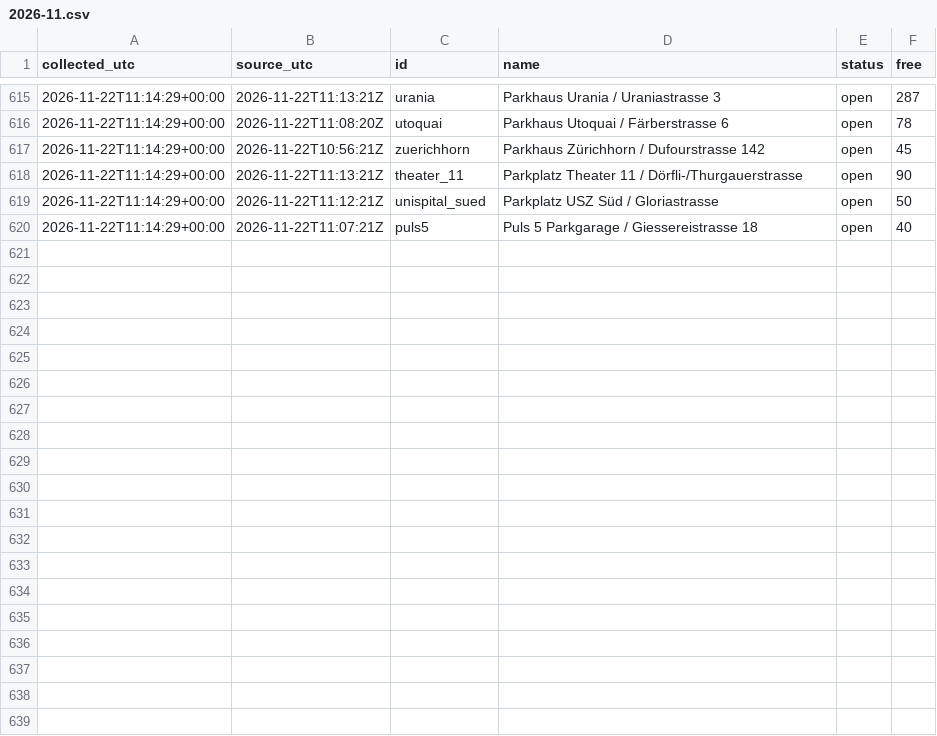
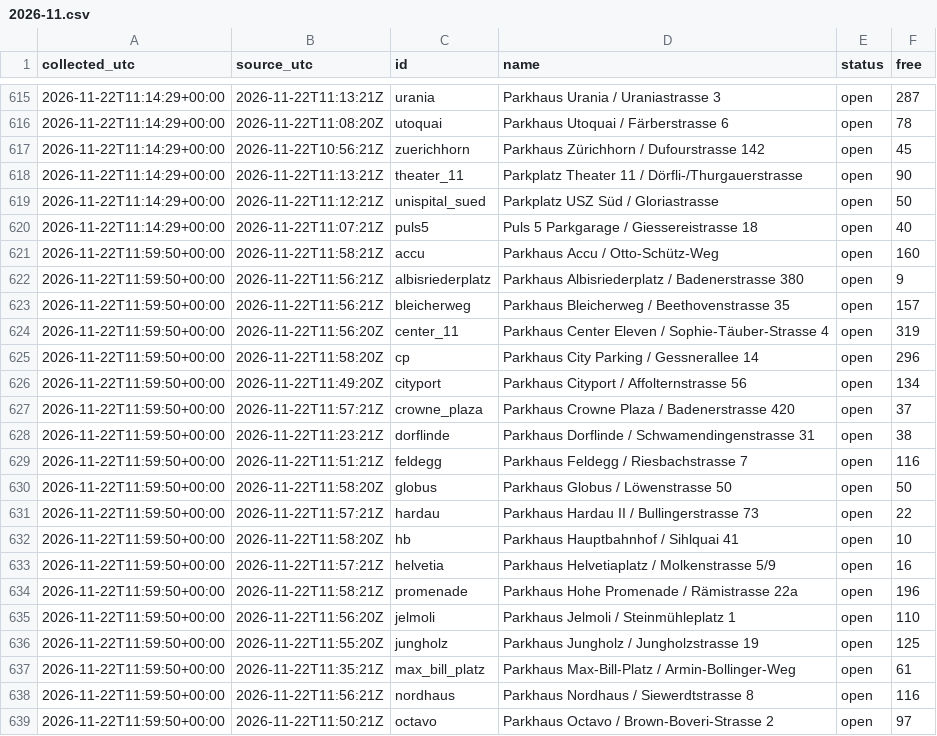
Before and after one commit to mrvn63/Parkdaten, a CSV file: data/zuerich/2026-11.csv, drawn as a sheet; only a part is shown, gaps mark what is left out; the diff covers the shown part only; the diff names each change by its address in the sheet, - before the commit and + after, or states it on an @@ line.

```diff
--- a/data/zuerich/2026-11.csv
+++ b/data/zuerich/2026-11.csv
+row 621: 2026-11-22T11:59:50+00:00 | 2026-11-22T11:58:21Z | accu | Parkhaus Accu / Otto-Schütz-Weg | open | 160
+row 622: 2026-11-22T11:59:50+00:00 | 2026-11-22T11:56:21Z | albisriederplatz | Parkhaus Albisriederplatz / Badenerstrasse 380 | open | 9
+row 623: 2026-11-22T11:59:50+00:00 | 2026-11-22T11:56:21Z | bleicherweg | Parkhaus Bleicherweg / Beethovenstrasse 35 | open | 157
+row 624: 2026-11-22T11:59:50+00:00 | 2026-11-22T11:56:20Z | center_11 | Parkhaus Center Eleven / Sophie-Täuber-Strasse 4 | open | 319
+row 625: 2026-11-22T11:59:50+00:00 | 2026-11-22T11:58:20Z | cp | Parkhaus City Parking / Gessnerallee 14 | open | 296
+row 626: 2026-11-22T11:59:50+00:00 | 2026-11-22T11:49:20Z | cityport | Parkhaus Cityport / Affolternstrasse 56 | open | 134
+row 627: 2026-11-22T11:59:50+00:00 | 2026-11-22T11:57:21Z | crowne_plaza | Parkhaus Crowne Plaza / Badenerstrasse 420 | open | 37
+row 628: 2026-11-22T11:59:50+00:00 | 2026-11-22T11:23:21Z | dorflinde | Parkhaus Dorflinde / Schwamendingenstrasse 31 | open | 38
+row 629: 2026-11-22T11:59:50+00:00 | 2026-11-22T11:51:21Z | feldegg | Parkhaus Feldegg / Riesbachstrasse 7 | open | 116
+row 630: 2026-11-22T11:59:50+00:00 | 2026-11-22T11:58:20Z | globus | Parkhaus Globus / Löwenstrasse 50 | open | 50
+row 631: 2026-11-22T11:59:50+00:00 | 2026-11-22T11:57:21Z | hardau | Parkhaus Hardau II / Bullingerstrasse 73 | open | 22
+row 632: 2026-11-22T11:59:50+00:00 | 2026-11-22T11:58:20Z | hb | Parkhaus Hauptbahnhof / Sihlquai 41 | open | 10
+row 633: 2026-11-22T11:59:50+00:00 | 2026-11-22T11:57:21Z | helvetia | Parkhaus Helvetiaplatz / Molkenstrasse 5/9 | open | 16
+row 634: 2026-11-22T11:59:50+00:00 | 2026-11-22T11:58:21Z | promenade | Parkhaus Hohe Promenade / Rämistrasse 22a | open | 196
+row 635: 2026-11-22T11:59:50+00:00 | 2026-11-22T11:56:20Z | jelmoli | Parkhaus Jelmoli / Steinmühleplatz 1 | open | 110
+row 636: 2026-11-22T11:59:50+00:00 | 2026-11-22T11:55:20Z | jungholz | Parkhaus Jungholz / Jungholzstrasse 19 | open | 125
+row 637: 2026-11-22T11:59:50+00:00 | 2026-11-22T11:35:21Z | max_bill_platz | Parkhaus Max-Bill-Platz / Armin-Bollinger-Weg | open | 61
+row 638: 2026-11-22T11:59:50+00:00 | 2026-11-22T11:56:21Z | nordhaus | Parkhaus Nordhaus / Siewerdtstrasse 8 | open | 116
+row 639: 2026-11-22T11:59:50+00:00 | 2026-11-22T11:50:21Z | octavo | Parkhaus Octavo / Brown-Boveri-Strasse 2 | open | 97
```
Also changed, not shown: 13 added rows elsewhere in this file, data/basel/2026-11.csv, 3 other files.
